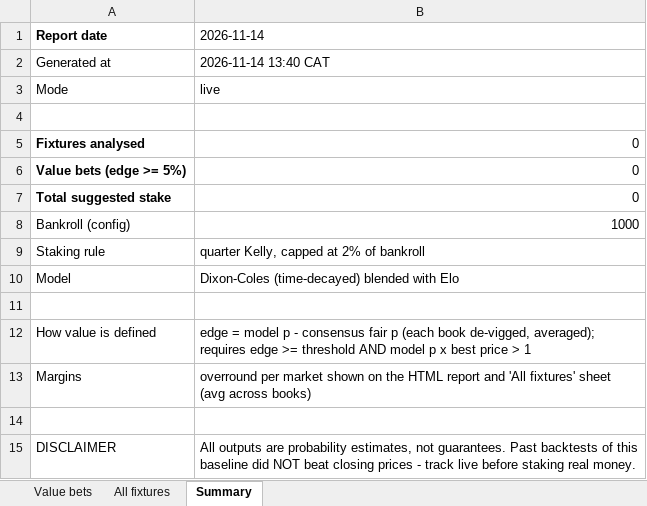
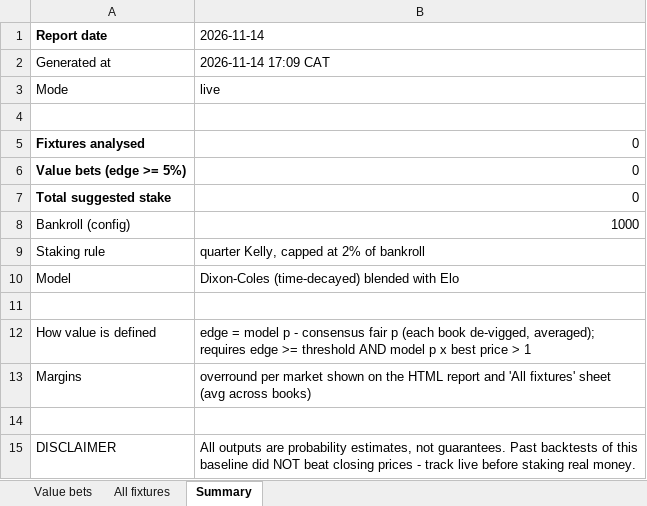
Before and after one commit to mwanzajerry14-bit/soccer-value-bets, an Excel workbook: reports/2026-11-14_report.xlsx, sheet Summary, drawn as a sheet; values as stored, in another font and other column widths than the file's, no borders; the diff names each change by its address in the sheet, - before the commit and + after, or states it on an @@ line.

```diff
--- a/reports/2026-11-14_report.xlsx (sheet Summary)
+++ b/reports/2026-11-14_report.xlsx (sheet Summary)
-B2 (2026-11-14): 2026-11-14 13:40 CAT
+B2 (2026-11-14): 2026-11-14 17:09 CAT
```
Also changed, not shown: 8 other files.
